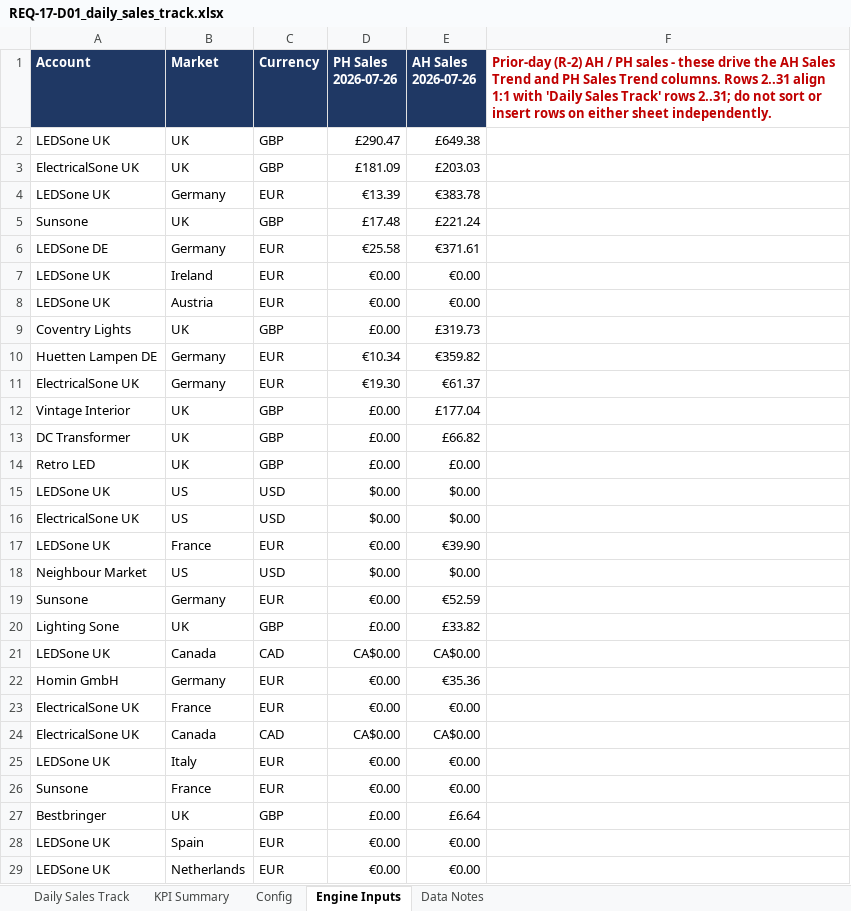
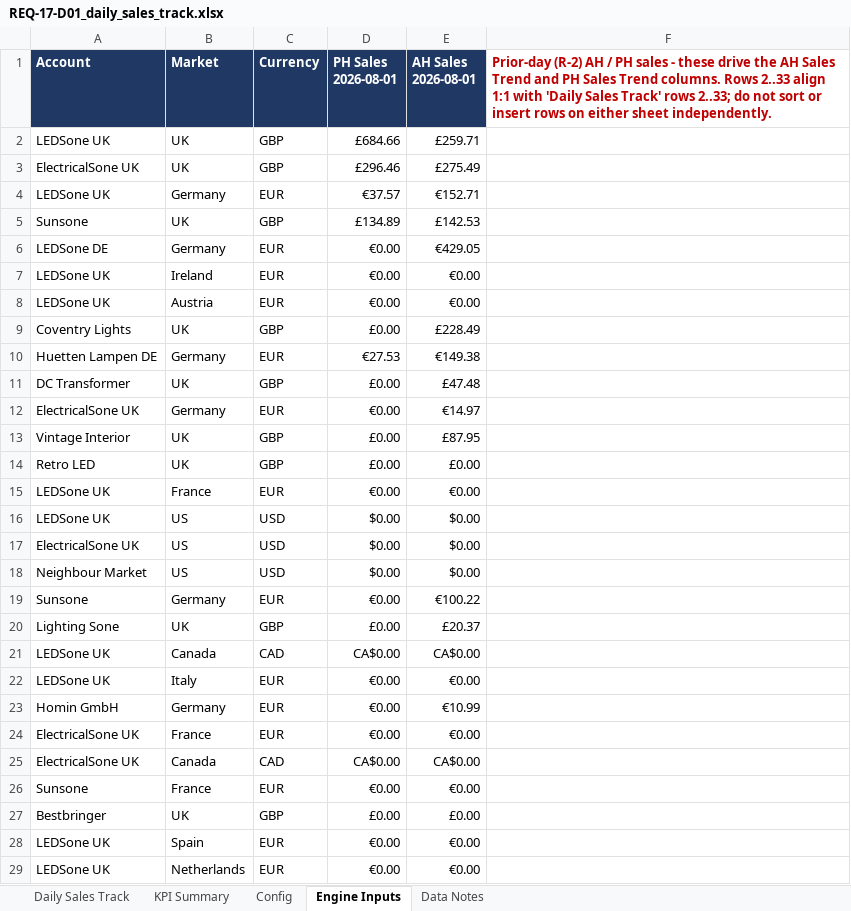
Before and after one commit to digitwebabiraj-byte/abiraj_aios, an Excel workbook: development/abiraj_mini_aios_workbench/projects/PRJ-2026-015_daily-sales-track/evidence/final_outputs/REQ-17_daily-sales-track/REQ-17-D01_daily_sales_track.xlsx, sheet Engine Inputs, drawn as a sheet; only a part is shown; values as stored, in another font and other column widths than the file's, no borders; removed rows and columns are numbered as before the commit, all else as after; the diff covers the shown part only; the diff names each change by its address in the sheet, - before the commit and + after, or states it on an @@ line.

```diff
--- a/development/abiraj_mini_aios_workbench/projects/PRJ-2026-015_daily-sales-track/evidence/final_outputs/REQ-17_daily-sales-track/REQ-17-D01_daily_sales_track.xlsx (sheet Engine Inputs)
+++ b/development/abiraj_mini_aios_workbench/projects/PRJ-2026-015_daily-sales-track/evidence/final_outputs/REQ-17_daily-sales-track/REQ-17-D01_daily_sales_track.xlsx (sheet Engine Inputs)
-D1: PH Sales 2026-07-26
+D1: PH Sales 2026-08-01
-E1: AH Sales 2026-07-26
+E1: AH Sales 2026-08-01
-F1: …columns. Rows 2..31 align 1:1 with 'Daily Sales Track' rows 2..31; do not…
+F1: …columns. Rows 2..33 align 1:1 with 'Daily Sales Track' rows 2..33; do not…
-D2 (PH Sales 2026-08-01): £290.47
+D2 (PH Sales 2026-08-01): £684.66
-E2 (AH Sales 2026-08-01): £649.38
+E2 (AH Sales 2026-08-01): £259.71
-D3 (PH Sales 2026-08-01): £181.09
+D3 (PH Sales 2026-08-01): £296.46
-E3 (AH Sales 2026-08-01): £203.03
+E3 (AH Sales 2026-08-01): £275.49
-D4 (PH Sales 2026-08-01): €13.39
+D4 (PH Sales 2026-08-01): €37.57
-E4 (AH Sales 2026-08-01): €383.78
+E4 (AH Sales 2026-08-01): €152.71
-D5 (PH Sales 2026-08-01): £17.48
+D5 (PH Sales 2026-08-01): £134.89
-E5 (AH Sales 2026-08-01): £221.24
+E5 (AH Sales 2026-08-01): £142.53
-D6 (PH Sales 2026-08-01): €25.58
+D6 (PH Sales 2026-08-01): €0.00
-E6 (AH Sales 2026-08-01): €371.61
+E6 (AH Sales 2026-08-01): €429.05
-E9 (AH Sales 2026-08-01): £319.73
+E9 (AH Sales 2026-08-01): £228.49
-D10 (PH Sales 2026-08-01): €10.34
+D10 (PH Sales 2026-08-01): €27.53
-E10 (AH Sales 2026-08-01): €359.82
+E10 (AH Sales 2026-08-01): €149.38
+row 11: DC Transformer | UK | GBP | £0.00 | £47.48
-D12 (PH Sales 2026-08-01): €19.30
+D12 (PH Sales 2026-08-01): €0.00
-E12 (AH Sales 2026-08-01): €61.37
+E12 (AH Sales 2026-08-01): €14.97
-E13 (AH Sales 2026-08-01): £177.04
+E13 (AH Sales 2026-08-01): £87.95
-row 13: DC Transformer | UK | GBP | £0.00 | £66.82
+row 15: LEDSone UK | France | EUR | €0.00 | €0.00
-row 17: LEDSone UK | France | EUR | €0.00 | €39.90
-E19 (AH Sales 2026-08-01): €52.59
+E19 (AH Sales 2026-08-01): €100.22
-E20 (AH Sales 2026-08-01): £33.82
+E20 (AH Sales 2026-08-01): £20.37
@@ row 25 moved to row 22: LEDSone UK @@
-E23 (AH Sales 2026-08-01): €35.36
+E23 (AH Sales 2026-08-01): €10.99
-E27 (AH Sales 2026-08-01): £6.64
+E27 (AH Sales 2026-08-01): £0.00
```
Also changed, not shown: 2 added rows elsewhere in this sheet, sheet Daily Sales Track, sheet KPI Summary, sheet Data Notes, development/abiraj_mini_aios_workbench/projects/PRJ-2026-013_ebay-ppc-product-pause-automation/evidence/final_outputs/REQ-15_ebay-ppc-product-pause-automation/REQ-15-D01_eppa_pause_log.xlsx, 9 other files.
